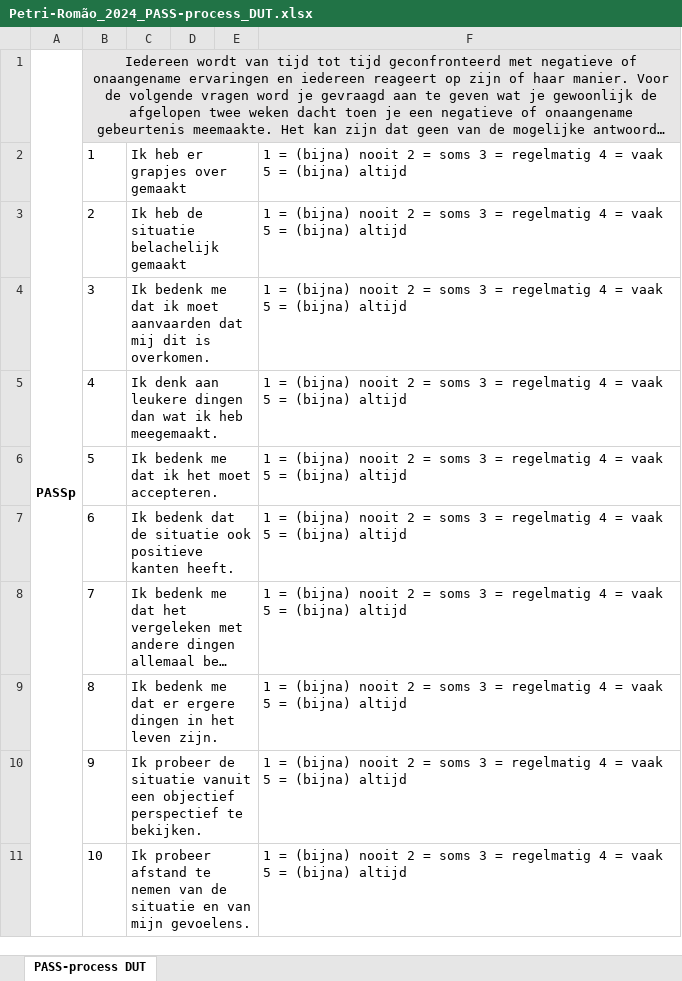
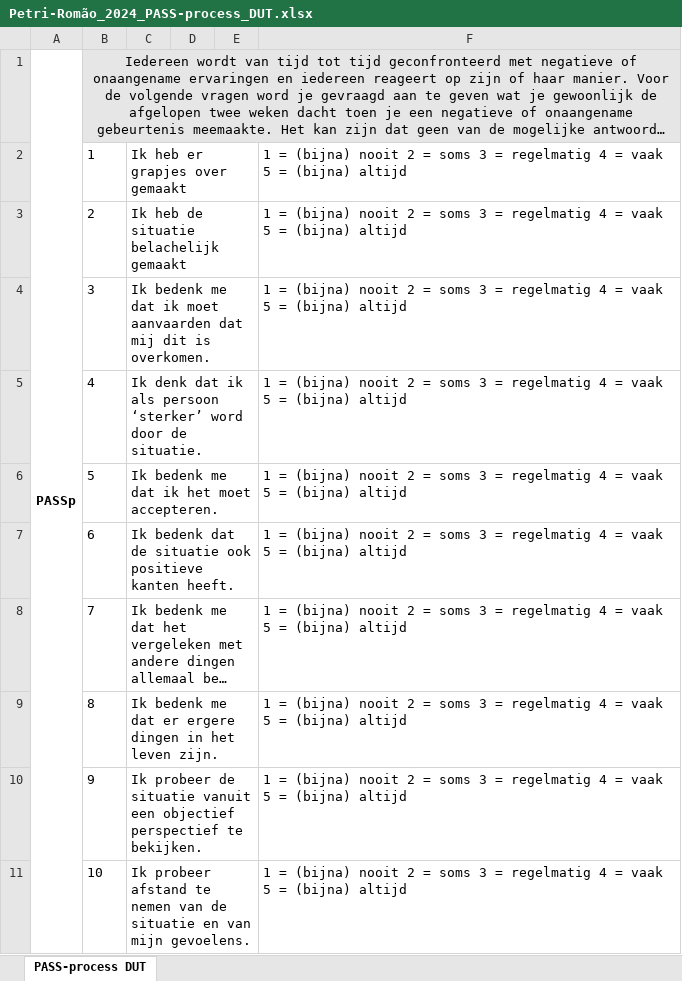
Before and after one commit to KalischLab/positive-appraisal-style-methods, an Excel workbook: Scales-pas/PASS-process/Petri-Romão_2024_PASS-process_DUT.xlsx, sheet PASS-process DUT, drawn as a sheet; long unchanged cells end in …; values as stored, in another font and other column widths than the file's, no borders; the diff names each change by its address in the sheet, - before the commit and + after, or states it on an @@ line.

```diff
--- a/Scales-pas/PASS-process/Petri-Romão_2024_PASS-process_DUT.xlsx (sheet PASS-process DUT)
+++ b/Scales-pas/PASS-process/Petri-Romão_2024_PASS-process_DUT.xlsx (sheet PASS-process DUT)
-C5: Ik denk aan leukere dingen dan wat ik heb meegemaakt.
+C5: Ik denk dat ik als persoon ‘sterker’ word door de situatie.
```
Also changed, not shown: Scales-pas/PASS-process/Petri-Romão_2024_PASS-process_GER.xlsx.
